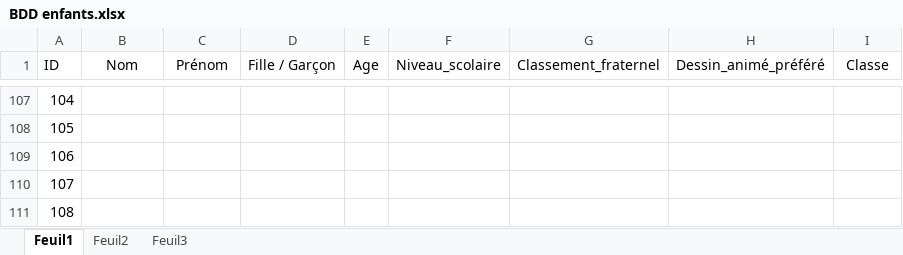
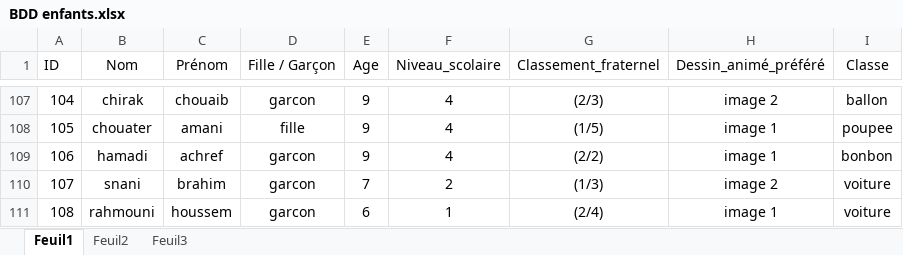
Before and after one commit to alla-abb/AI_Project, an Excel workbook: BDD enfants.xlsx, sheet Feuil1, drawn as a sheet; only a part is shown, gaps mark what is left out; values as stored, in another font and other column widths than the file's, no borders; the diff covers the shown part only; the diff names each change by its address in the sheet, - before the commit and + after, or states it on an @@ line.

```diff
--- a/BDD enfants.xlsx (sheet Feuil1)
+++ b/BDD enfants.xlsx (sheet Feuil1)
-B107 (Nom): (empty)
+B107 (Nom): chirak
-C107 (Prénom): (empty)
+C107 (Prénom): chouaib
-D107 (Fille / Garçon): (empty)
+D107 (Fille / Garçon): garcon
-E107:E109 (Age): (empty)
+E107:E109 (Age): 9
-F107:F109 (Niveau_scolaire): (empty)
+F107:F109 (Niveau_scolaire): 4
-G107 (Classement_fraternel): (empty)
+G107 (Classement_fraternel): (2/3)
-H107 (Dessin_animé_préféré): (empty)
+H107 (Dessin_animé_préféré): image 2
-I107 (Classe): (empty)
+I107 (Classe): ballon
-B108 (Nom): (empty)
+B108 (Nom): chouater
-C108 (Prénom): (empty)
+C108 (Prénom): amani
-D108 (Fille / Garçon): (empty)
+D108 (Fille / Garçon): fille
-G108 (Classement_fraternel): (empty)
+G108 (Classement_fraternel): (1/5)
-H108:H109 (Dessin_animé_préféré): (empty)
+H108:H109 (Dessin_animé_préféré): image 1
-I108 (Classe): (empty)
+I108 (Classe): poupee
-B109 (Nom): (empty)
+B109 (Nom): hamadi
-C109 (Prénom): (empty)
+C109 (Prénom): achref
-D109:D111 (Fille / Garçon): (empty)
+D109:D111 (Fille / Garçon): garcon
-G109 (Classement_fraternel): (empty)
+G109 (Classement_fraternel): (2/2)
-I109 (Classe): (empty)
+I109 (Classe): bonbon
-B110 (Nom): (empty)
+B110 (Nom): snani
-C110 (Prénom): (empty)
+C110 (Prénom): brahim
-E110 (Age): (empty)
+E110 (Age): 7
-F110 (Niveau_scolaire): (empty)
+F110 (Niveau_scolaire): 2
-G110 (Classement_fraternel): (empty)
+G110 (Classement_fraternel): (1/3)
-H110 (Dessin_animé_préféré): (empty)
+H110 (Dessin_animé_préféré): image 2
-I110:I111 (Classe): (empty)
+I110:I111 (Classe): voiture
-B111 (Nom): (empty)
+B111 (Nom): rahmouni
-C111 (Prénom): (empty)
+C111 (Prénom): houssem
-E111 (Age): (empty)
+E111 (Age): 6
-F111 (Niveau_scolaire): (empty)
+F111 (Niveau_scolaire): 1
-G111 (Classement_fraternel): (empty)
+G111 (Classement_fraternel): (2/4)
-H111 (Dessin_animé_préféré): (empty)
+H111 (Dessin_animé_préféré): image 1
```
Also changed, not shown: 120 edited cells and cell formats elsewhere in this sheet.
